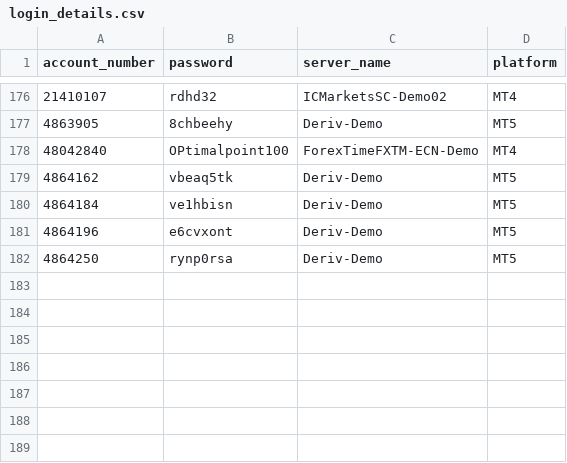
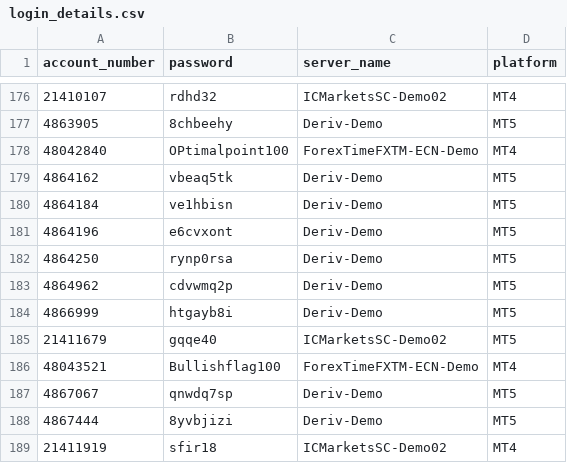
Before and after one commit to majorana9ja/ScreenShotBot, a CSV file: login_details.csv, drawn as a sheet; only a part is shown, gaps mark what is left out.

Commit message:
Update login_details.csv

```diff
--- a/login_details.csv
+++ b/login_details.csv
@@ -182 +182,8 @@ account_number, password,	server_name,	platform
 4864250,rynp0rsa,Deriv-Demo,MT5
+4864962,cdvwmq2p,Deriv-Demo,MT5
+4866999,htgayb8i,Deriv-Demo,MT5
+21411679,gqqe40,ICMarketsSC-Demo02,MT5
+48043521,Bullishflag100,ForexTimeFXTM-ECN-Demo,MT4
+4867067,qnwdq7sp,Deriv-Demo,MT5
+4867444,8yvbjizi,Deriv-Demo,MT5
+21411919,sfir18,ICMarketsSC-Demo02,MT4
```
